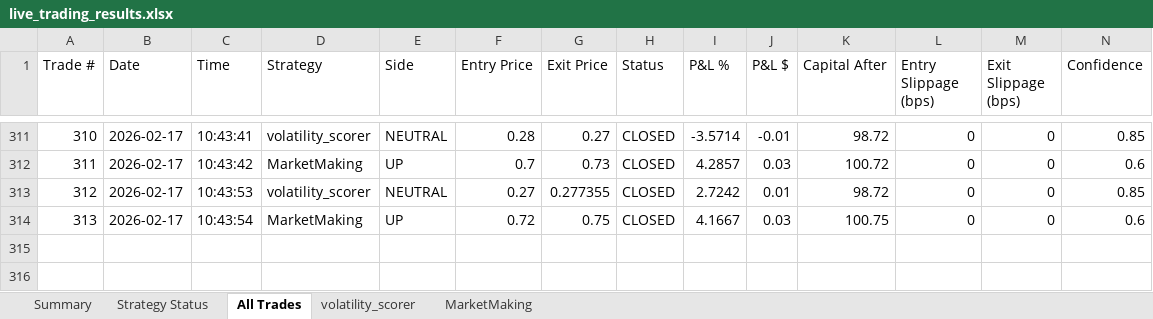
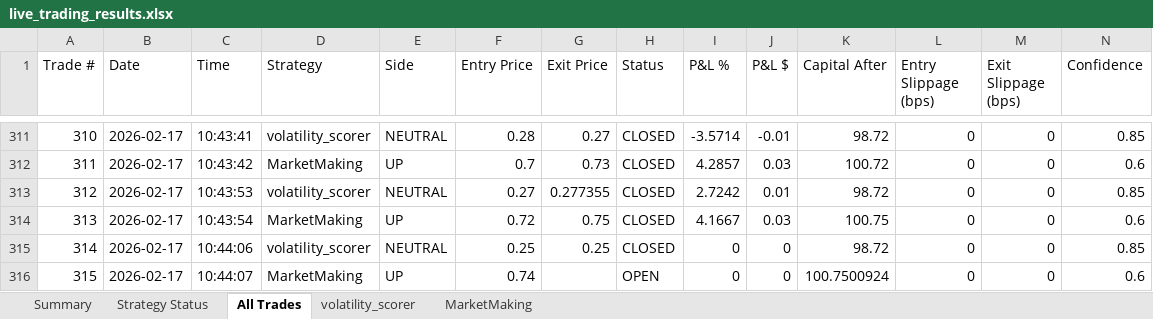
Before and after one commit to herbalclaw/polymarket-strategy-tester, an Excel workbook: live_trading_results.xlsx, sheet All Trades, drawn as a sheet; only a part is shown, gaps mark what is left out; values as stored, in another font and other column widths than the file's, no borders; rows hold the shown columns only; the diff names each change by its address in the sheet, - before the commit and + after, or states it on an @@ line.

Commit message:
Trade #314 closed at 2026-02-17 10:44:14 - unknown UNKNOWN +0.000%

```diff
--- a/live_trading_results.xlsx (sheet All Trades)
+++ b/live_trading_results.xlsx (sheet All Trades)
+row 315: 314 | 2026-02-17 | 10:44:06 | volatility_scorer | NEUTRAL | 0.25 | 0.25 | CLOSED | 0 | 0 | 98.72 | 0 | 0 | 0.85
+row 316: 315 | 2026-02-17 | 10:44:07 | MarketMaking | UP | 0.74 |  | OPEN | 0 | 0 | 100.7500924 | 0 | 0 | 0.6
```
Also changed, not shown: sheet volatility_scorer, sheet MarketMaking, sheet Summary, sheet Strategy Status.
